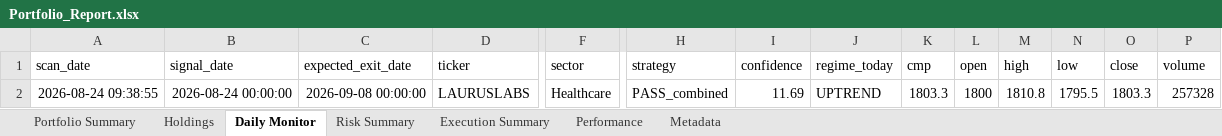
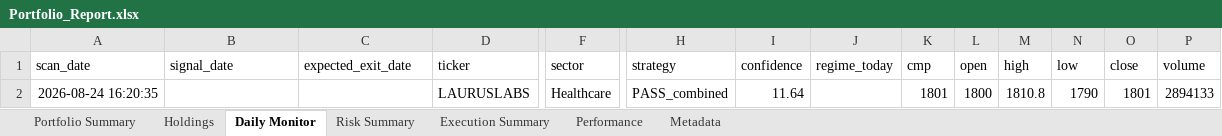
Before and after one commit to PavanSaiNekkala/Scanner, an Excel workbook: scanner_monitor/reports/latest/Portfolio_Report.xlsx, sheet Daily Monitor, drawn as a sheet; only a part is shown, gaps mark what is left out; values as stored, in another font and other column widths than the file's, no borders; removed rows and columns are numbered as before the commit, all else as after; rows hold the shown columns only; the diff names each change by its address in the sheet, - before the commit and + after, or states it on an @@ line.

```diff
--- a/scanner_monitor/reports/latest/Portfolio_Report.xlsx (sheet Daily Monitor)
+++ b/scanner_monitor/reports/latest/Portfolio_Report.xlsx (sheet Daily Monitor)
-row 2: 2026-08-24 09:38:55 | 2026-08-24 00:00:00 | 2026-09-08 00:00:00 | LAURUSLABS | Healthcare | PASS_combined | 11.69 | UPTREND | 1803.3 | 1800 | 1810.8 | 1795.5 | 1803.3 | 257328
+row 2: 2026-08-24 16:20:35 |  |  | LAURUSLABS | Healthcare | PASS_combined | 11.64 |  | 1801 | 1800 | 1810.8 | 1790 | 1801 | 2894133
```
Also changed, not shown: sheet Holdings, sheet Risk Summary, sheet Metadata, 13 other files.
